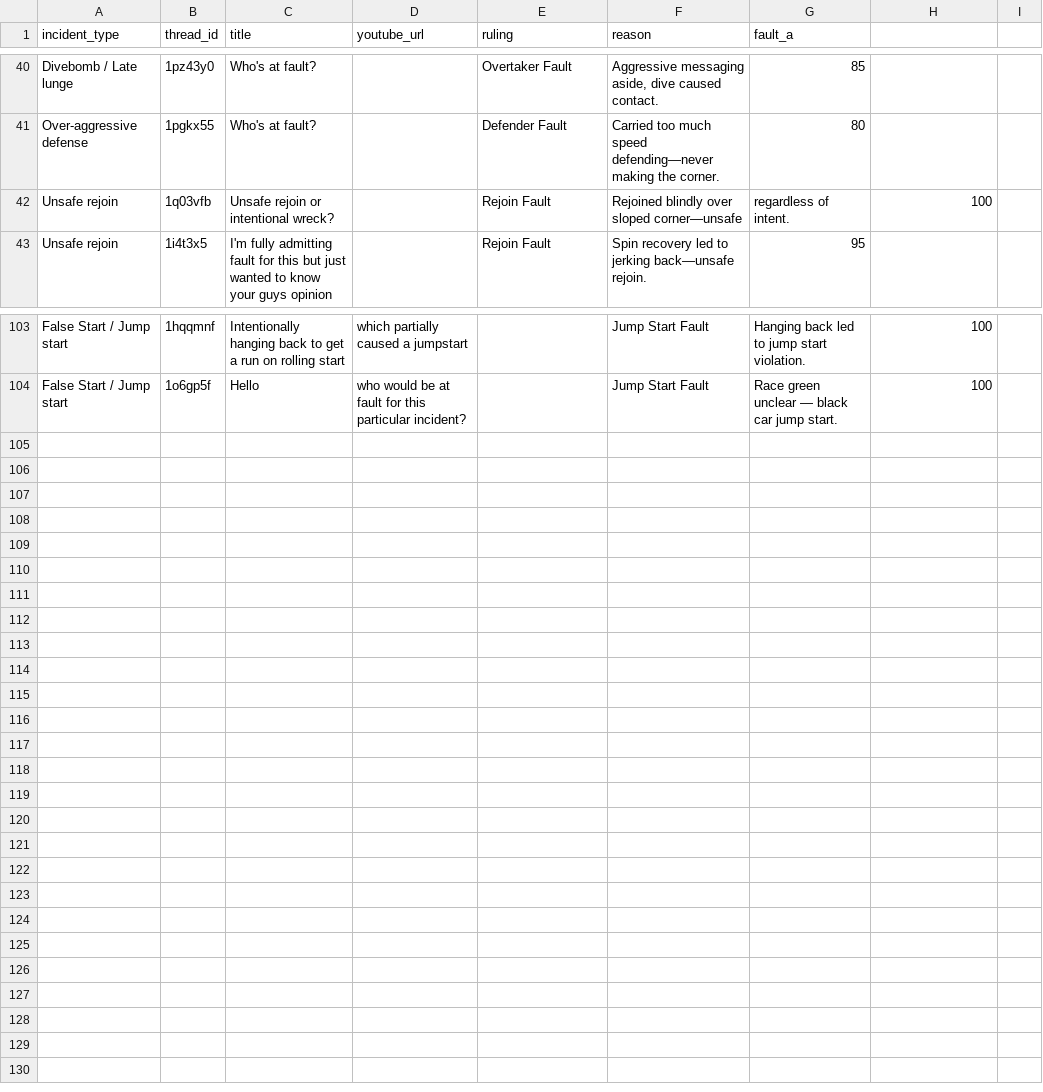
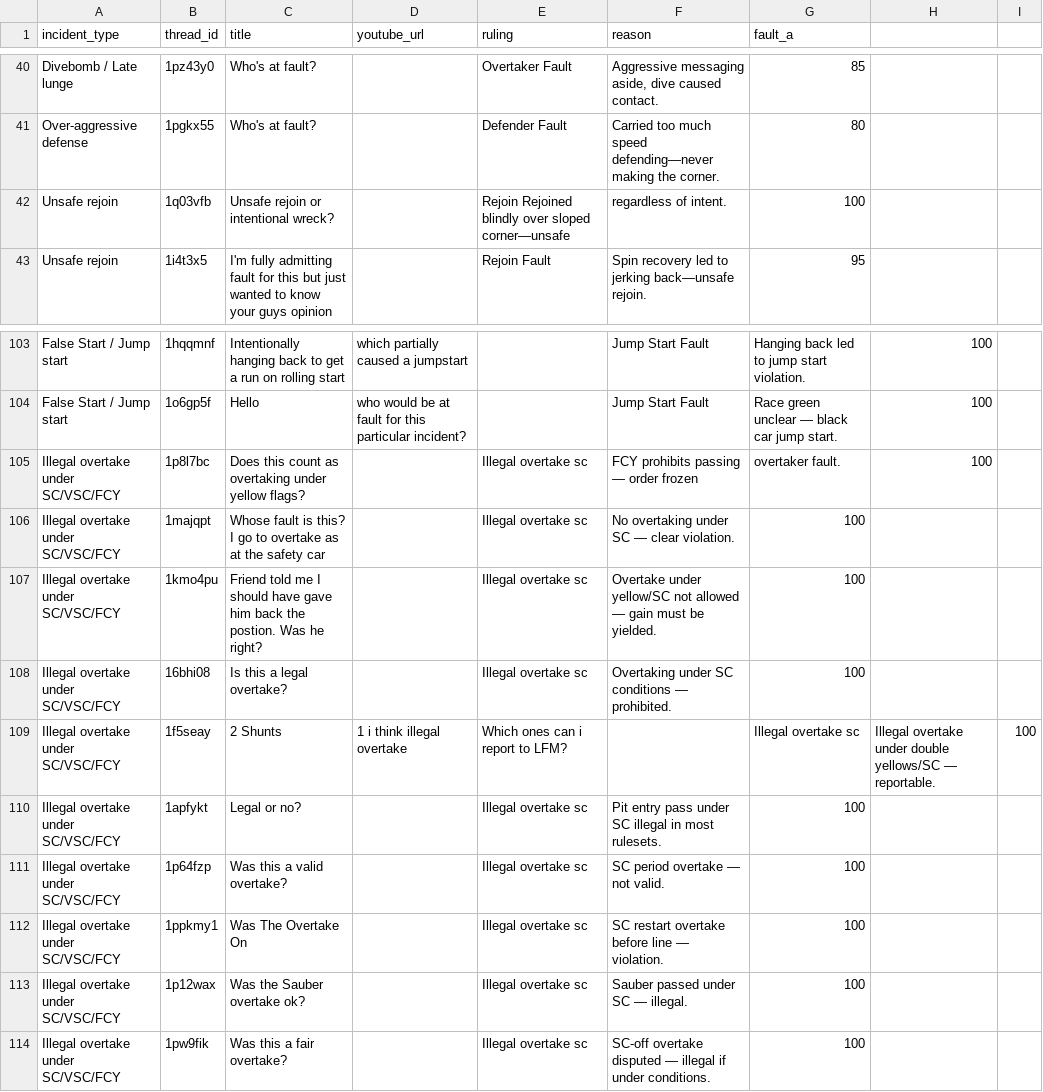
Before and after one commit to eggimann547/thesimracingstewardsV3, a CSV file: public/precedents_real.csv, drawn as a sheet; only a part is shown, gaps mark what is left out.

Commit message:
Update precedents_real.csv

```diff
--- a/public/precedents_real.csv
+++ b/public/precedents_real.csv
@@ -41,3 +41,3 @@ Divebomb / Late lunge,1pz43y0,Who's at fault?,,Overtaker Fault,"Aggressive messa
 Over-aggressive defense,1pgkx55,Who's at fault?,,Defender Fault,Carried too much speed defending—never making the corner.,80
-Unsafe rejoin,1q03vfb,Unsafe rejoin or intentional wreck?,,Rejoin Fault,Rejoined blindly over sloped corner—unsafe, regardless of intent.,100
+Unsafe rejoin,1q03vfb,Unsafe rejoin or intentional wreck?,,Rejoin Rejoined blindly over sloped corner—unsafe, regardless of intent.,100
 Unsafe rejoin,1i4t3x5,I'm fully admitting fault for this but just wanted to know your guys opinion,,Rejoin Fault,Spin recovery led to jerking back—unsafe rejoin.,95
@@ -104 +104,11 @@ False Start / Jump start,1hqqmnf,Intentionally hanging back to get a run on roll
 False Start / Jump start,1o6gp5f,Hello, who would be at fault for this particular incident?,,Jump Start Fault,Race green unclear — black car jump start.,100
+Illegal overtake under SC/VSC/FCY,1p8l7bc,Does this count as overtaking under yellow flags?,,Illegal overtake sc,FCY prohibits passing — order frozen, overtaker fault.,100
+Illegal overtake under SC/VSC/FCY,1majqpt,Whose fault is this? I go to overtake as at the safety car,,Illegal overtake sc,No overtaking under SC — clear violation.,100
+Illegal overtake under SC/VSC/FCY,1kmo4pu,Friend told me I should have gave him back the postion. Was he right?,,Illegal overtake sc,Overtake under yellow/SC not allowed — gain must be yielded.,100
+Illegal overtake under SC/VSC/FCY,16bhi08,Is this a legal overtake?,,Illegal overtake sc,Overtaking under SC conditions — prohibited.,100
+Illegal overtake under SC/VSC/FCY,1f5seay,2 Shunts, 1 i think illegal overtake, Which ones can i report to LFM?,,Illegal overtake sc,Illegal overtake under double yellows/SC — reportable.,100
+Illegal overtake under SC/VSC/FCY,1apfykt,Legal or no?,,Illegal overtake sc,Pit entry pass under SC illegal in most rulesets.,100
+Illegal overtake under SC/VSC/FCY,1p64fzp,Was this a valid overtake?,,Illegal overtake sc,SC period overtake — not valid.,100
+Illegal overtake under SC/VSC/FCY,1ppkmy1,Was The Overtake On,,Illegal overtake sc,SC restart overtake before line — violation.,100
+Illegal overtake under SC/VSC/FCY,1p12wax,Was the Sauber overtake ok?,,Illegal overtake sc,Sauber passed under SC — illegal.,100
+Illegal overtake under SC/VSC/FCY,1pw9fik,Was this a fair overtake?,,Illegal overtake sc,SC-off overtake disputed — illegal if under conditions.,100
```
